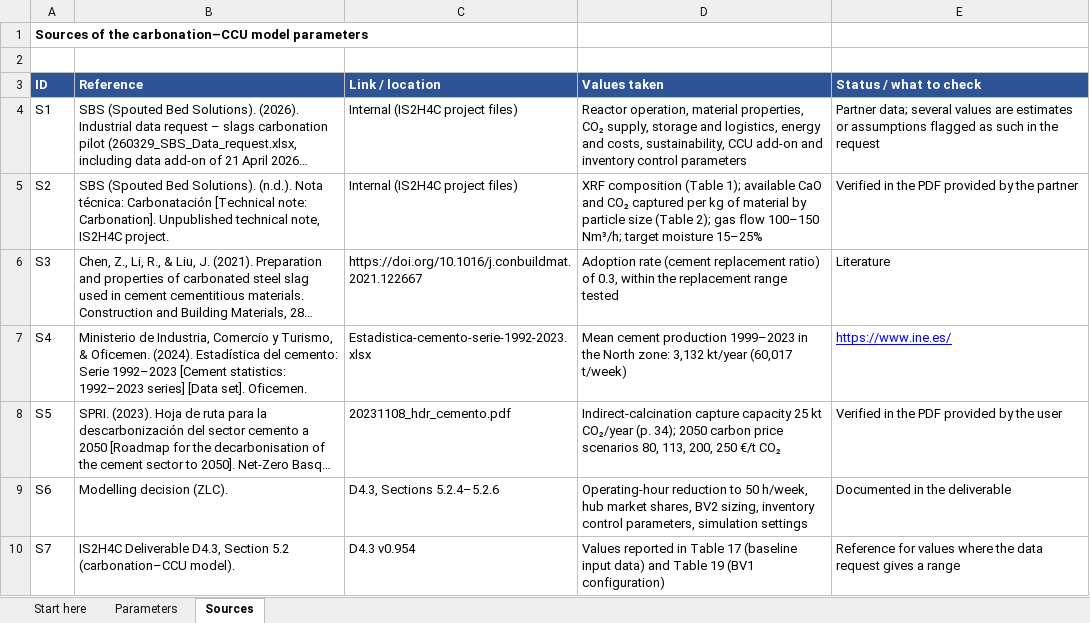
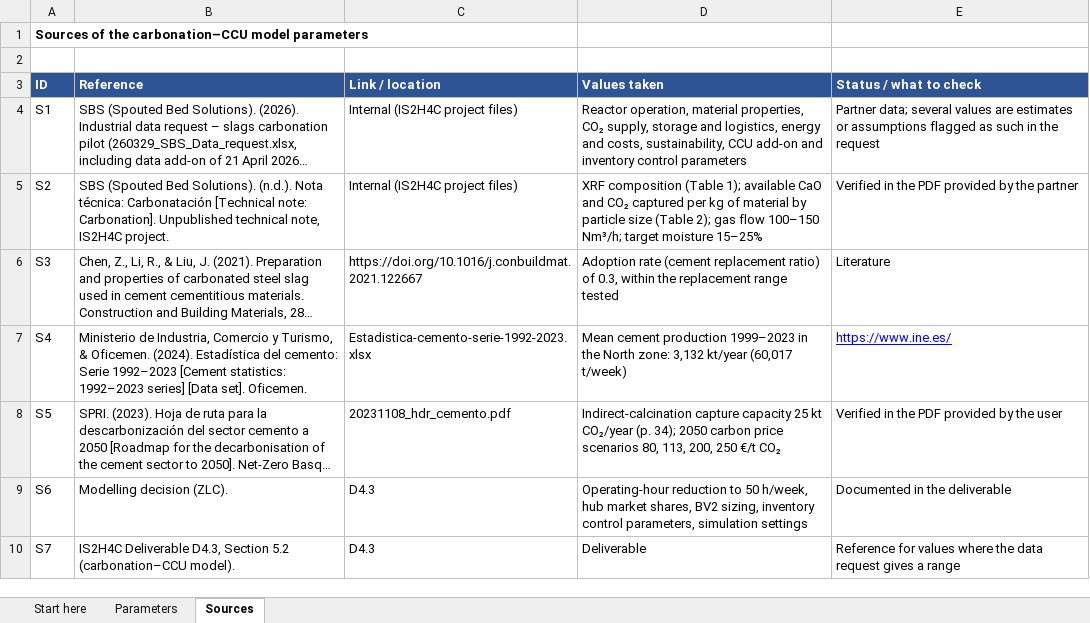
Before and after one commit to beateruel/carbonation_model, an Excel workbook: inputs/parameters_and_sources.xlsx, sheet Sources, drawn as a sheet; long unchanged cells end in …; values as stored, in another font and other column widths than the file's, no borders; the diff names each change by its address in the sheet, - before the commit and + after, or states it on an @@ line.

```diff
--- a/inputs/parameters_and_sources.xlsx (sheet Sources)
+++ b/inputs/parameters_and_sources.xlsx (sheet Sources)
-C9 (Link / location): D4.3, Sections 5.2.4–5.2.6
+C9 (Link / location): D4.3
-C10 (Link / location): D4.3 v0.954
+C10 (Link / location): D4.3
-D10 (Values taken): Values reported in Table 17 (baseline input data) and Table 19 (BV1 configuration)
+D10 (Values taken): Deliverable
```
Also changed, not shown: sheet Start here, model/baseline_model_results.xlsx, validation_scenarios/BV1/BV1_carbonation_results_summary.xlsx, 3 other files.
